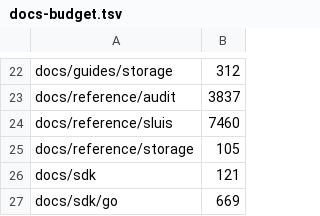
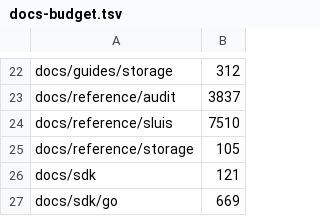
Before and after one commit to truvity/sluis, a TSV file: hack/docs-budget.tsv, drawn as a sheet; only a part is shown, gaps mark what is left out.

```diff
--- a/hack/docs-budget.tsv
+++ b/hack/docs-budget.tsv
@@ -23,3 +23,3 @@ docs/guides/storage	312
 docs/reference/audit	3837
-docs/reference/sluis	7460
+docs/reference/sluis	7510
 docs/reference/storage	105
```
Also changed, not shown: 15 other files.
